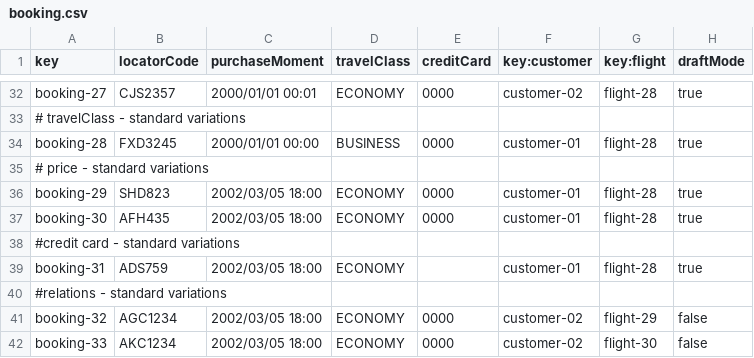
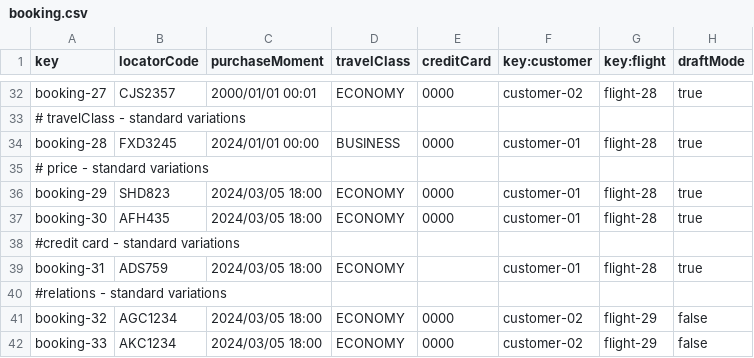
Before and after one commit to C1-036/ACME-ANS-D05, a CSV file: src/main/resources/WEB-INF/data/sample/booking.csv, drawn as a sheet; only a part is shown, gaps mark what is left out; the diff covers the shown part only.

```diff
--- a/src/main/resources/WEB-INF/data/sample/booking.csv
+++ b/src/main/resources/WEB-INF/data/sample/booking.csv
@@ -33,10 +33,10 @@ booking-27,CJS2357,2000/01/01 00:01,ECONOMY,0000,customer-02,flight-28,true
 # travelClass - standard variations
-booking-28,FXD3245,2000/01/01 00:00,BUSINESS,0000,customer-01,flight-28,true
+booking-28,FXD3245,2024/01/01 00:00,BUSINESS,0000,customer-01,flight-28,true
 # price - standard variations
-booking-29,SHD823,2002/03/05 18:00,ECONOMY,0000,customer-01,flight-28,true
-booking-30,AFH435,2002/03/05 18:00,ECONOMY,0000,customer-01,flight-28,true
+booking-29,SHD823,2024/03/05 18:00,ECONOMY,0000,customer-01,flight-28,true
+booking-30,AFH435,2024/03/05 18:00,ECONOMY,0000,customer-01,flight-28,true
 #credit card - standard variations
-booking-31,ADS759,2002/03/05 18:00,ECONOMY,,customer-01,flight-28,true
+booking-31,ADS759,2024/03/05 18:00,ECONOMY,,customer-01,flight-28,true
 #relations - standard variations
-booking-32,AGC1234,2002/03/05 18:00,ECONOMY,0000,customer-02,flight-29,false
-booking-33,AKC1234,2002/03/05 18:00,ECONOMY,0000,customer-02,flight-30,false
+booking-32,AGC1234,2024/03/05 18:00,ECONOMY,0000,customer-02,flight-29,false
+booking-33,AKC1234,2024/03/05 18:00,ECONOMY,0000,customer-02,flight-29,false
```
Also changed, not shown: 25 edited cells elsewhere in this file, src/main/resources/WEB-INF/data/sample/make.csv, src/main/resources/WEB-INF/data/sample/passenger.csv, 16 other files.
